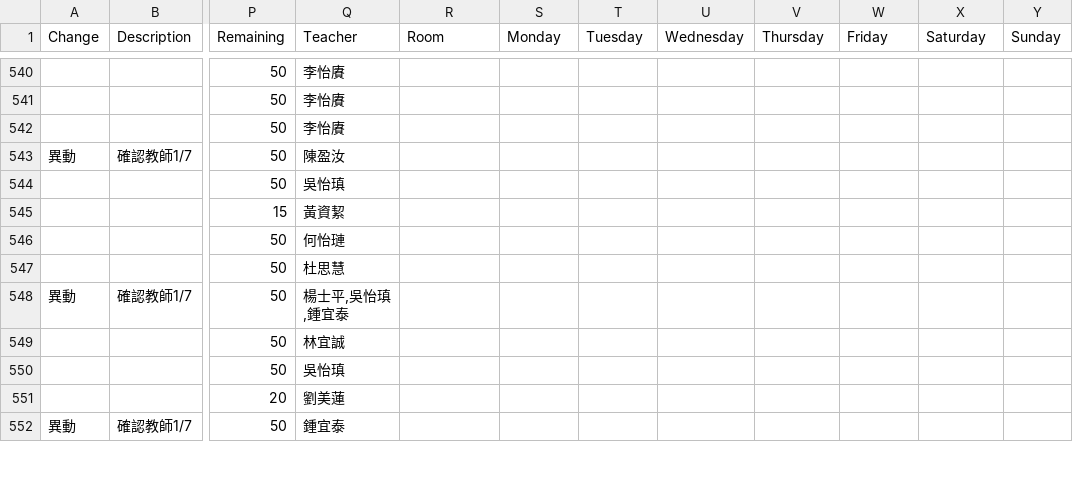
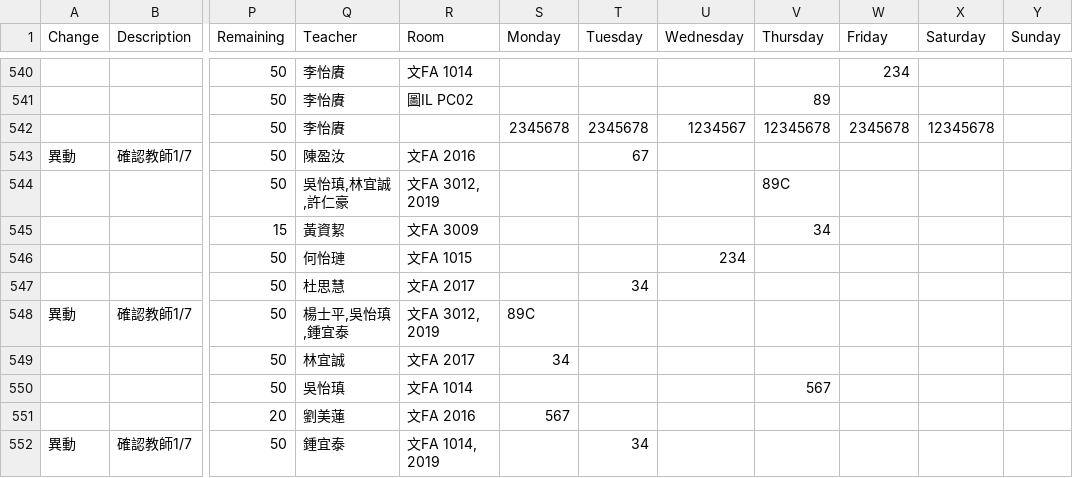
Before and after one commit to CelleryLin/selector_helper_old, a CSV file: all_classes.csv, drawn as a sheet; only a part is shown, gaps mark what is left out; the diff covers the shown part only; the diff names each change by its address in the sheet, - before the commit and + after, or states it on an @@ line.

```diff
--- a/all_classes.csv
+++ b/all_classes.csv
-R540 (Room): (empty)
+R540 (Room): 文FA 1014
-W540 (Friday): (empty)
+W540 (Friday): 234
-R541 (Room): (empty)
+R541 (Room): 圖IL PC02
-V541 (Thursday): (empty)
+V541 (Thursday): 89
-S542 (Monday): (empty)
+S542 (Monday): 2345678
-T542 (Tuesday): (empty)
+T542 (Tuesday): 2345678
-U542 (Wednesday): (empty)
+U542 (Wednesday): 1234567
-V542 (Thursday): (empty)
+V542 (Thursday): 12345678
-W542 (Friday): (empty)
+W542 (Friday): 2345678
-X542 (Saturday): (empty)
+X542 (Saturday): 12345678
-R543 (Room): (empty)
+R543 (Room): 文FA 2016
-T543 (Tuesday): (empty)
+T543 (Tuesday): 67
-Q544 (Teacher): 吳怡瑱
+Q544 (Teacher): 吳怡瑱,林宜誠,許仁豪
-R544 (Room): (empty)
+R544 (Room): 文FA 3012, 2019
-V544 (Thursday): (empty)
+V544 (Thursday): 89C
-R545 (Room): (empty)
+R545 (Room): 文FA 3009
-V545 (Thursday): (empty)
+V545 (Thursday): 34
-R546 (Room): (empty)
+R546 (Room): 文FA 1015
-U546 (Wednesday): (empty)
+U546 (Wednesday): 234
-R547 (Room): (empty)
+R547 (Room): 文FA 2017
-T547 (Tuesday): (empty)
+T547 (Tuesday): 34
-R548 (Room): (empty)
+R548 (Room): 文FA 3012, 2019
-S548 (Monday): (empty)
+S548 (Monday): 89C
-R549 (Room): (empty)
+R549 (Room): 文FA 2017
-S549 (Monday): (empty)
+S549 (Monday): 34
-R550 (Room): (empty)
+R550 (Room): 文FA 1014
-V550 (Thursday): (empty)
+V550 (Thursday): 567
-R551 (Room): (empty)
+R551 (Room): 文FA 2016
-S551 (Monday): (empty)
+S551 (Monday): 567
-R552 (Room): (empty)
+R552 (Room): 文FA 1014, 2019
-T552 (Tuesday): (empty)
+T552 (Tuesday): 34
```
Also changed, not shown: 166 edited cells elsewhere in this file.
